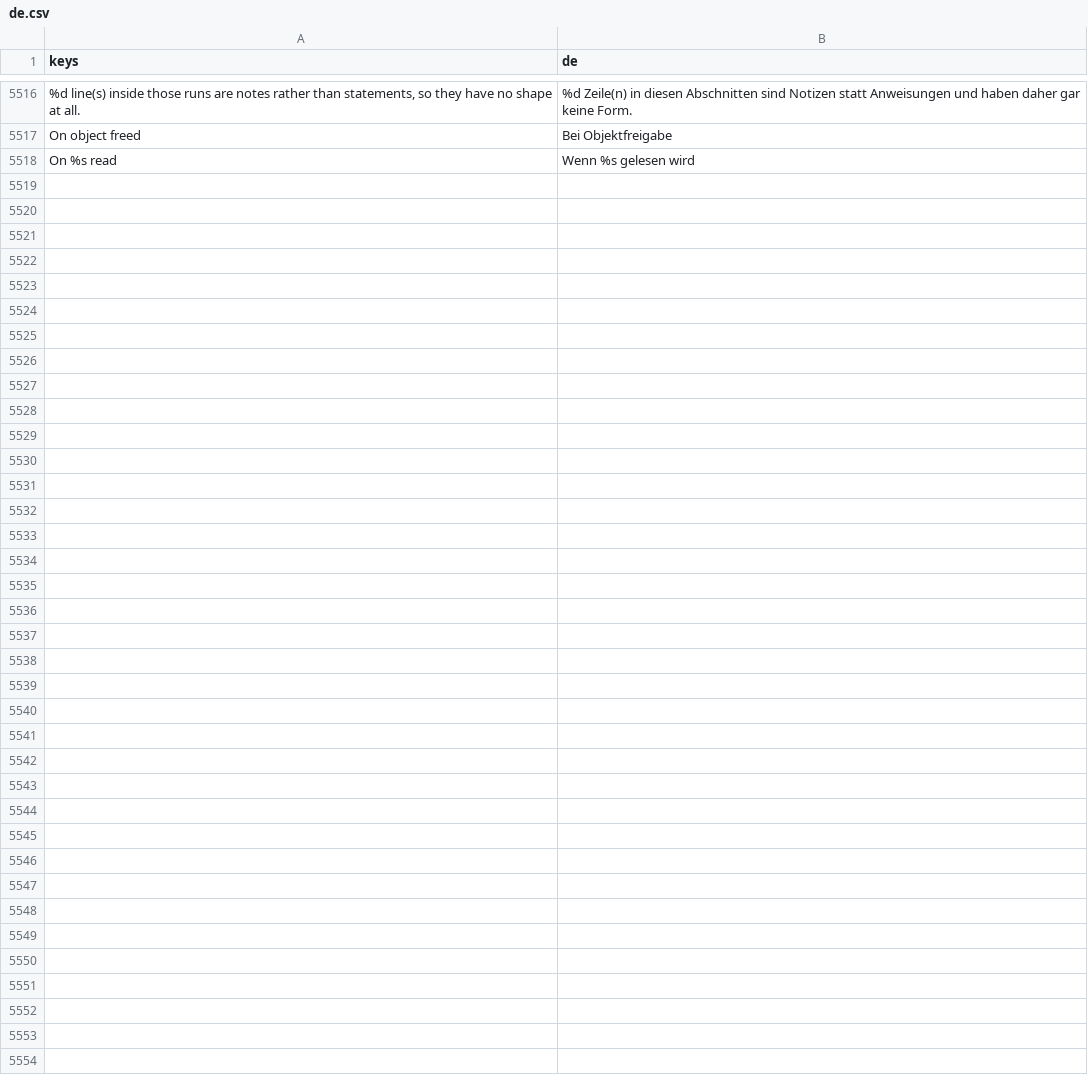
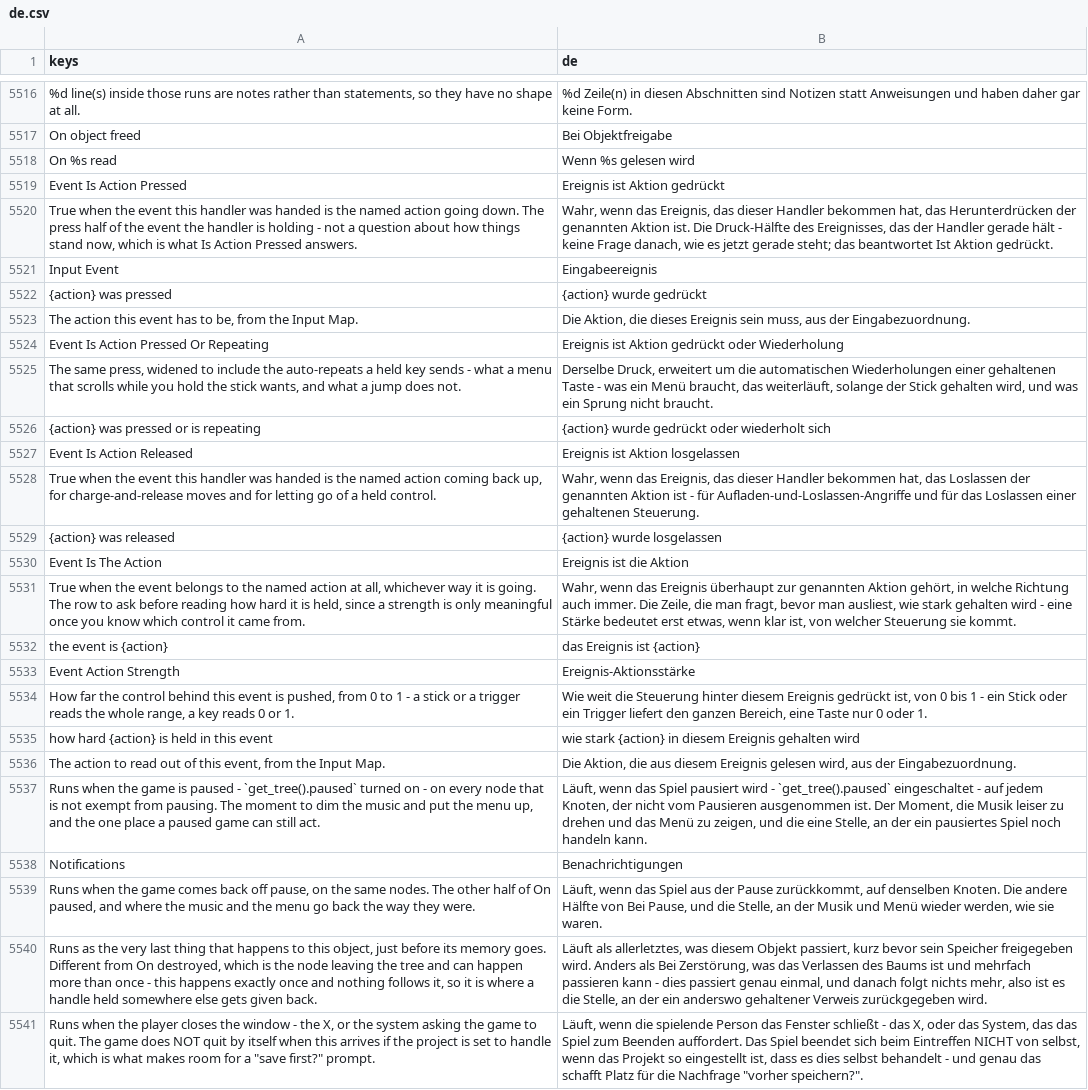
Before and after one commit to SalmanShhh/Godot-EventSheet-Visual-Scripting, a CSV file: addons/eventsheet/translations/de.csv, drawn as a sheet; only a part is shown, gaps mark what is left out; the diff names each change by its address in the sheet, - before the commit and + after, or states it on an @@ line.

```diff
--- a/addons/eventsheet/translations/de.csv
+++ b/addons/eventsheet/translations/de.csv
+row 5519: Event Is Action Pressed | Ereignis ist Aktion gedrückt
+row 5520: True when the event this handler was handed is the named action going down. The press half of the event the handler is holding - not a question about how things stand now, which is what Is Action Pressed answers. | Wahr, wenn das Ereignis, das dieser Handler bekommen hat, das Herunterdrücken der genannten Aktion ist. Die Druck-Hälfte des Ereignisses, das der Handler gerade hält - keine Frage danach, wie es jetzt gerade steht; das beantwortet Ist Aktion gedrückt.
+row 5521: Input Event | Eingabeereignis
+row 5522: {action} was pressed | {action} wurde gedrückt
+row 5523: The action this event has to be, from the Input Map. | Die Aktion, die dieses Ereignis sein muss, aus der Eingabezuordnung.
+row 5524: Event Is Action Pressed Or Repeating | Ereignis ist Aktion gedrückt oder Wiederholung
+row 5525: The same press, widened to include the auto-repeats a held key sends - what a menu that scrolls while you hold the stick wants, and what a jump does not. | Derselbe Druck, erweitert um die automatischen Wiederholungen einer gehaltenen Taste - was ein Menü braucht, das weiterläuft, solange der Stick gehalten wird, und was ein Sprung nicht braucht.
+row 5526: {action} was pressed or is repeating | {action} wurde gedrückt oder wiederholt sich
+row 5527: Event Is Action Released | Ereignis ist Aktion losgelassen
+row 5528: True when the event this handler was handed is the named action coming back up, for charge-and-release moves and for letting go of a held control. | Wahr, wenn das Ereignis, das dieser Handler bekommen hat, das Loslassen der genannten Aktion ist - für Aufladen-und-Loslassen-Angriffe und für das Loslassen einer gehaltenen Steuerung.
+row 5529: {action} was released | {action} wurde losgelassen
+row 5530: Event Is The Action | Ereignis ist die Aktion
+row 5531: True when the event belongs to the named action at all, whichever way it is going. The row to ask before reading how hard it is held, since a strength is only meaningful once you know which control it came from. | Wahr, wenn das Ereignis überhaupt zur genannten Aktion gehört, in welche Richtung auch immer. Die Zeile, die man fragt, bevor man ausliest, wie stark gehalten wird - eine Stärke bedeutet erst etwas, wenn klar ist, von welcher Steuerung sie kommt.
+row 5532: the event is {action} | das Ereignis ist {action}
+row 5533: Event Action Strength | Ereignis-Aktionsstärke
+row 5534: How far the control behind this event is pushed, from 0 to 1 - a stick or a trigger reads the whole range, a key reads 0 or 1. | Wie weit die Steuerung hinter diesem Ereignis gedrückt ist, von 0 bis 1 - ein Stick oder ein Trigger liefert den ganzen Bereich, eine Taste nur 0 oder 1.
+row 5535: how hard {action} is held in this event | wie stark {action} in diesem Ereignis gehalten wird
+row 5536: The action to read out of this event, from the Input Map. | Die Aktion, die aus diesem Ereignis gelesen wird, aus der Eingabezuordnung.
+row 5537: Runs when the game is paused - `get_tree().paused` turned on - on every node that is not exempt from pausing. The moment to dim the music and put the menu up, and the one place a paused game can still act. | Läuft, wenn das Spiel pausiert wird - `get_tree().paused` eingeschaltet - auf jedem Knoten, der nicht vom Pausieren ausgenommen ist. Der Moment, die Musik leiser zu drehen und das Menü zu zeigen, und die eine Stelle, an der ein pausiertes Spiel noch handeln kann.
+row 5538: Notifications | Benachrichtigungen
+row 5539: Runs when the game comes back off pause, on the same nodes. The other half of On paused, and where the music and the menu go back the way they were. | Läuft, wenn das Spiel aus der Pause zurückkommt, auf denselben Knoten. Die andere Hälfte von Bei Pause, und die Stelle, an der Musik und Menü wieder werden, wie sie waren.
+row 5540: Runs as the very last thing that happens to this object, just before its memory goes. Different from On destroyed, which is the node leaving the tree and can happen more than once - this happens exactly once and nothing follows it, so it is where a handle held somewhere else gets given back. | Läuft als allerletztes, was diesem Objekt passiert, kurz bevor sein Speicher freigegeben wird. Anders als Bei Zerstörung, was das Verlassen des Baums ist und mehrfach passieren kann - dies passiert genau einmal, und danach folgt nichts mehr, also ist es die Stelle, an der ein anderswo gehaltener Verweis zurückgegeben wird.
+row 5541: Runs when the player closes the window - the X, or the system asking the game to quit. The game does NOT quit by itself when this arrives if the project is set to handle it, which is what makes room for a "save first?" prompt. | Läuft, wenn die spielende Person das Fenster schließt - das X, oder das System, das das Spiel zum Beenden auffordert. Das Spiel beendet sich beim Eintreffen NICHT von selbst, wenn das Projekt so eingestellt ist, dass es dies selbst behandelt - und genau das schafft Platz für die Nachfrage "vorher speichern?".
```
Also changed, not shown: addons/eventsheet/translations/es.csv, addons/eventsheet/translations/fr.csv, 7 other files.
